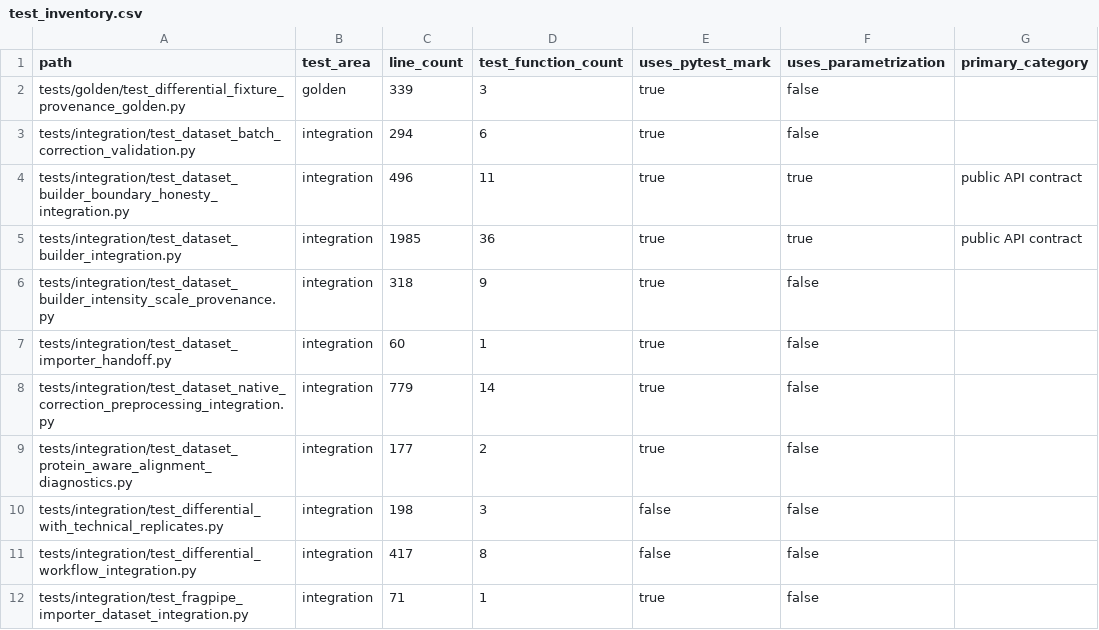
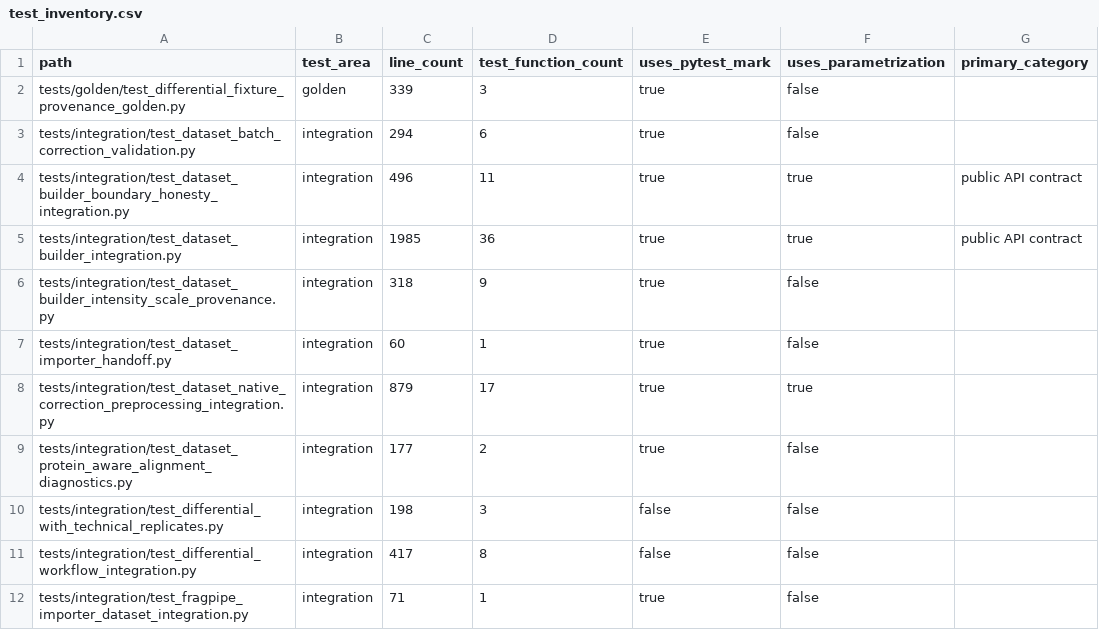
Before and after one commit to falconsmilie/phospy, a CSV file: docs/testing/test_inventory.csv, drawn as a sheet; only a part is shown; the diff names each change by its address in the sheet, - before the commit and + after, or states it on an @@ line.

```diff
--- a/docs/testing/test_inventory.csv
+++ b/docs/testing/test_inventory.csv
-C8 (line_count): 779
+C8 (line_count): 879
-D8 (test_function_count): 14
+D8 (test_function_count): 17
-F8 (uses_parametrization): false
+F8 (uses_parametrization): true
```
Also changed, not shown: 3 other files.
